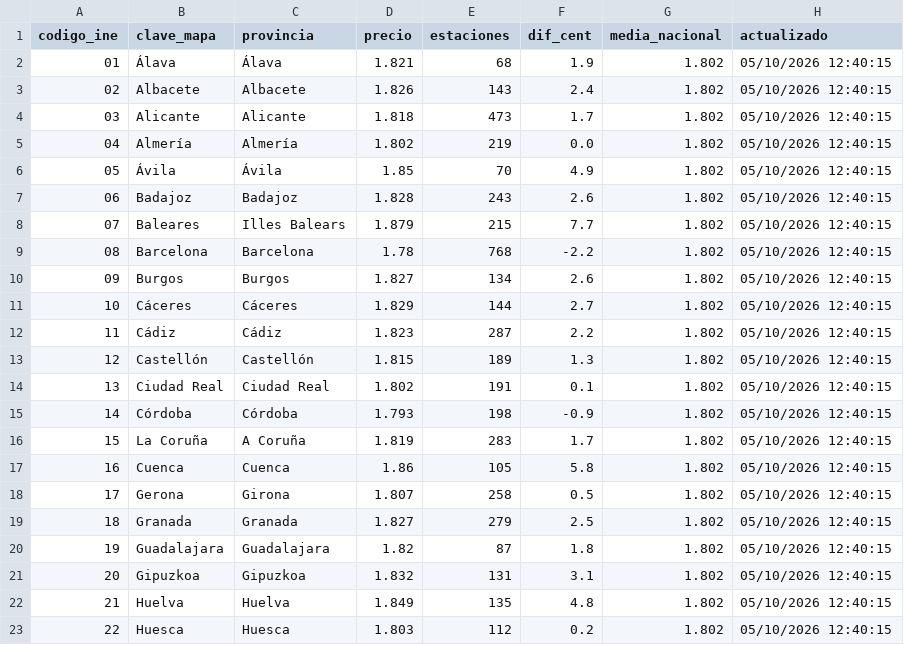
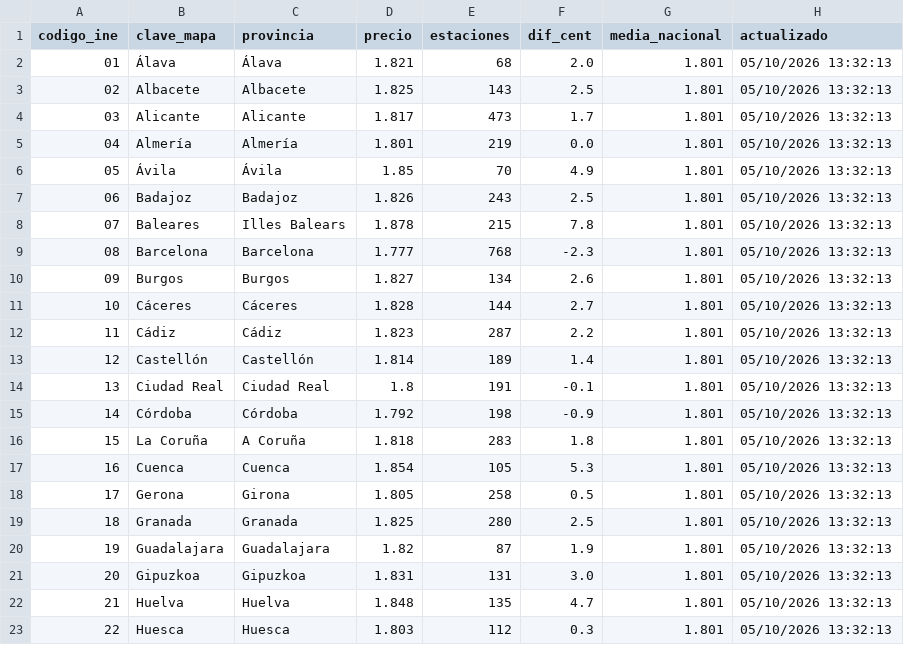
Before and after one commit to SarahIshtar/precio_gasolineras, a CSV file: datos_mapa/gasolina.csv, drawn as a sheet; only a part is shown; the diff covers the shown part only.

```diff
--- a/datos_mapa/gasolina.csv
+++ b/datos_mapa/gasolina.csv
@@ -1,23 +1,23 @@
 codigo_ine,clave_mapa,provincia,precio,estaciones,dif_cent,media_nacional,actualizado
-01,Álava,Álava,1.821,68,1.9,1.802,05/10/2026 12:40:15
-02,Albacete,Albacete,1.826,143,2.4,1.802,05/10/2026 12:40:15
-03,Alicante,Alicante,1.818,473,1.7,1.802,05/10/2026 12:40:15
-04,Almería,Almería,1.802,219,0.0,1.802,05/10/2026 12:40:15
-05,Ávila,Ávila,1.85,70,4.9,1.802,05/10/2026 12:40:15
-06,Badajoz,Badajoz,1.828,243,2.6,1.802,05/10/2026 12:40:15
-07,Baleares,Illes Balears,1.879,215,7.7,1.802,05/10/2026 12:40:15
-08,Barcelona,Barcelona,1.78,768,-2.2,1.802,05/10/2026 12:40:15
-09,Burgos,Burgos,1.827,134,2.6,1.802,05/10/2026 12:40:15
-10,Cáceres,Cáceres,1.829,144,2.7,1.802,05/10/2026 12:40:15
-11,Cádiz,Cádiz,1.823,287,2.2,1.802,05/10/2026 12:40:15
-12,Castellón,Castellón,1.815,189,1.3,1.802,05/10/2026 12:40:15
-13,Ciudad Real,Ciudad Real,1.802,191,0.1,1.802,05/10/2026 12:40:15
-14,Córdoba,Córdoba,1.793,198,-0.9,1.802,05/10/2026 12:40:15
-15,La Coruña,A Coruña,1.819,283,1.7,1.802,05/10/2026 12:40:15
-16,Cuenca,Cuenca,1.86,105,5.8,1.802,05/10/2026 12:40:15
-17,Gerona,Girona,1.807,258,0.5,1.802,05/10/2026 12:40:15
-18,Granada,Granada,1.827,279,2.5,1.802,05/10/2026 12:40:15
-19,Guadalajara,Guadalajara,1.82,87,1.8,1.802,05/10/2026 12:40:15
-20,Gipuzkoa,Gipuzkoa,1.832,131,3.1,1.802,05/10/2026 12:40:15
-21,Huelva,Huelva,1.849,135,4.8,1.802,05/10/2026 12:40:15
-22,Huesca,Huesca,1.803,112,0.2,1.802,05/10/2026 12:40:15
+01,Álava,Álava,1.821,68,2.0,1.801,05/10/2026 13:32:13
+02,Albacete,Albacete,1.825,143,2.5,1.801,05/10/2026 13:32:13
+03,Alicante,Alicante,1.817,473,1.7,1.801,05/10/2026 13:32:13
+04,Almería,Almería,1.801,219,0.0,1.801,05/10/2026 13:32:13
+05,Ávila,Ávila,1.85,70,4.9,1.801,05/10/2026 13:32:13
+06,Badajoz,Badajoz,1.826,243,2.5,1.801,05/10/2026 13:32:13
+07,Baleares,Illes Balears,1.878,215,7.8,1.801,05/10/2026 13:32:13
+08,Barcelona,Barcelona,1.777,768,-2.3,1.801,05/10/2026 13:32:13
+09,Burgos,Burgos,1.827,134,2.6,1.801,05/10/2026 13:32:13
+10,Cáceres,Cáceres,1.828,144,2.7,1.801,05/10/2026 13:32:13
+11,Cádiz,Cádiz,1.823,287,2.2,1.801,05/10/2026 13:32:13
+12,Castellón,Castellón,1.814,189,1.4,1.801,05/10/2026 13:32:13
+13,Ciudad Real,Ciudad Real,1.8,191,-0.1,1.801,05/10/2026 13:32:13
+14,Córdoba,Córdoba,1.792,198,-0.9,1.801,05/10/2026 13:32:13
+15,La Coruña,A Coruña,1.818,283,1.8,1.801,05/10/2026 13:32:13
+16,Cuenca,Cuenca,1.854,105,5.3,1.801,05/10/2026 13:32:13
+17,Gerona,Girona,1.805,258,0.5,1.801,05/10/2026 13:32:13
+18,Granada,Granada,1.825,280,2.5,1.801,05/10/2026 13:32:13
+19,Guadalajara,Guadalajara,1.82,87,1.9,1.801,05/10/2026 13:32:13
+20,Gipuzkoa,Gipuzkoa,1.831,131,3.0,1.801,05/10/2026 13:32:13
+21,Huelva,Huelva,1.848,135,4.7,1.801,05/10/2026 13:32:13
+22,Huesca,Huesca,1.803,112,0.3,1.801,05/10/2026 13:32:13
```
Also changed, not shown: 90 edited cells elsewhere in this file, datos_mapa/gasoleo.csv, 2 other files.
